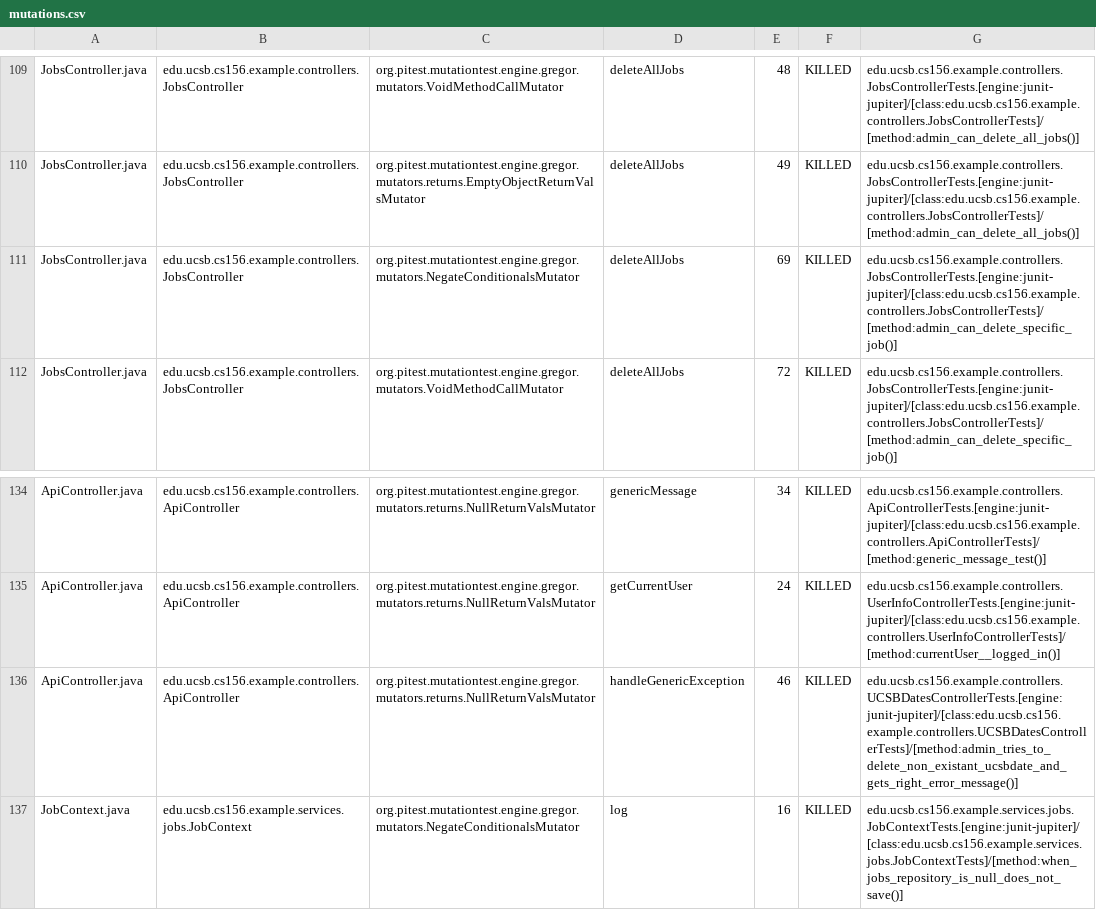
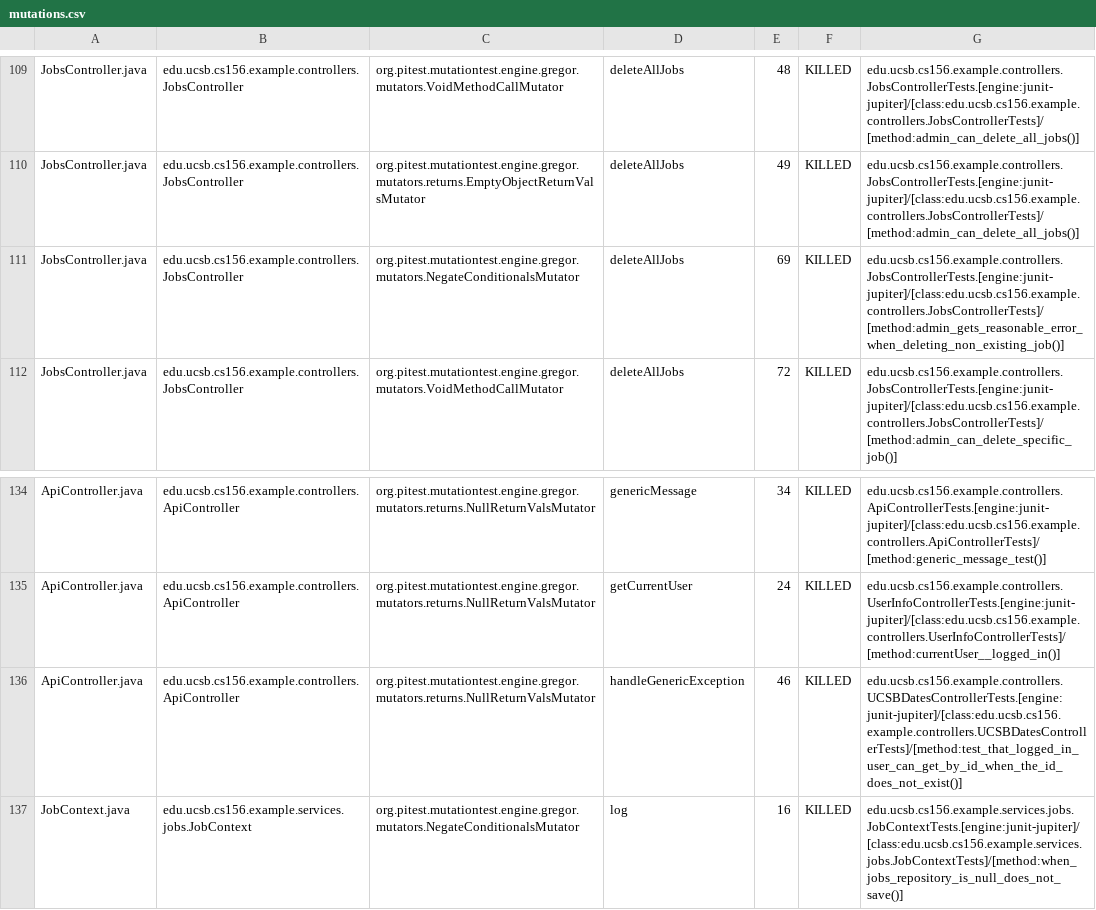
Before and after one commit to ucsb-cs156-f25/team02-f25-08, a CSV file: prs/84/pitest/mutations.csv, drawn as a sheet; only a part is shown, gaps mark what is left out.

Commit message:
Deploying to gh-pages from @ ucsb-cs156-f25/team02-f25-08@f0dedd537449e8b1c2056c21c1eefb4437fcff54 🚀

```diff
--- a/prs/84/pitest/mutations.csv
+++ b/prs/84/pitest/mutations.csv
@@ -110,3 +110,3 @@ JobsController.java,edu.ucsb.cs156.example.controllers.JobsController,org.pitest
 JobsController.java,edu.ucsb.cs156.example.controllers.JobsController,org.pitest.mutationtest.engine.gregor.mutators.returns.EmptyObjectReturnValsMutator,deleteAllJobs,49,KILLED,edu.ucsb.cs156.example.controllers.JobsControllerTests.[engine:junit-jupiter]/[class:edu.ucsb.cs156.example.controllers.JobsControllerTests]/[method:admin_can_delete_all_jobs()]
-JobsController.java,edu.ucsb.cs156.example.controllers.JobsController,org.pitest.mutationtest.engine.gregor.mutators.NegateConditionalsMutator,deleteAllJobs,69,KILLED,edu.ucsb.cs156.example.controllers.JobsControllerTests.[engine:junit-jupiter]/[class:edu.ucsb.cs156.example.controllers.JobsControllerTests]/[method:admin_can_delete_specific_job()]
+JobsController.java,edu.ucsb.cs156.example.controllers.JobsController,org.pitest.mutationtest.engine.gregor.mutators.NegateConditionalsMutator,deleteAllJobs,69,KILLED,edu.ucsb.cs156.example.controllers.JobsControllerTests.[engine:junit-jupiter]/[class:edu.ucsb.cs156.example.controllers.JobsControllerTests]/[method:admin_gets_reasonable_error_when_deleting_non_existing_job()]
 JobsController.java,edu.ucsb.cs156.example.controllers.JobsController,org.pitest.mutationtest.engine.gregor.mutators.VoidMethodCallMutator,deleteAllJobs,72,KILLED,edu.ucsb.cs156.example.controllers.JobsControllerTests.[engine:junit-jupiter]/[class:edu.ucsb.cs156.example.controllers.JobsControllerTests]/[method:admin_can_delete_specific_job()]
@@ -135,3 +135,3 @@ ApiController.java,edu.ucsb.cs156.example.controllers.ApiController,org.pitest.m
 ApiController.java,edu.ucsb.cs156.example.controllers.ApiController,org.pitest.mutationtest.engine.gregor.mutators.returns.NullReturnValsMutator,getCurrentUser,24,KILLED,edu.ucsb.cs156.example.controllers.UserInfoControllerTests.[engine:junit-jupiter]/[class:edu.ucsb.cs156.example.controllers.UserInfoControllerTests]/[method:currentUser__logged_in()]
-ApiController.java,edu.ucsb.cs156.example.controllers.ApiController,org.pitest.mutationtest.engine.gregor.mutators.returns.NullReturnValsMutator,handleGenericException,46,KILLED,edu.ucsb.cs156.example.controllers.UCSBDatesControllerTests.[engine:junit-jupiter]/[class:edu.ucsb.cs156.example.controllers.UCSBDatesControllerTests]/[method:admin_tries_to_delete_non_existant_ucsbdate_and_gets_right_error_message()]
+ApiController.java,edu.ucsb.cs156.example.controllers.ApiController,org.pitest.mutationtest.engine.gregor.mutators.returns.NullReturnValsMutator,handleGenericException,46,KILLED,edu.ucsb.cs156.example.controllers.UCSBDatesControllerTests.[engine:junit-jupiter]/[class:edu.ucsb.cs156.example.controllers.UCSBDatesControllerTests]/[method:test_that_logged_in_user_can_get_by_id_when_the_id_does_not_exist()]
 JobContext.java,edu.ucsb.cs156.example.services.jobs.JobContext,org.pitest.mutationtest.engine.gregor.mutators.NegateConditionalsMutator,log,16,KILLED,edu.ucsb.cs156.example.services.jobs.JobContextTests.[engine:junit-jupiter]/[class:edu.ucsb.cs156.example.services.jobs.JobContextTests]/[method:when_jobs_repository_is_null_does_not_save()]
```
Also changed, not shown: 18 other files.
